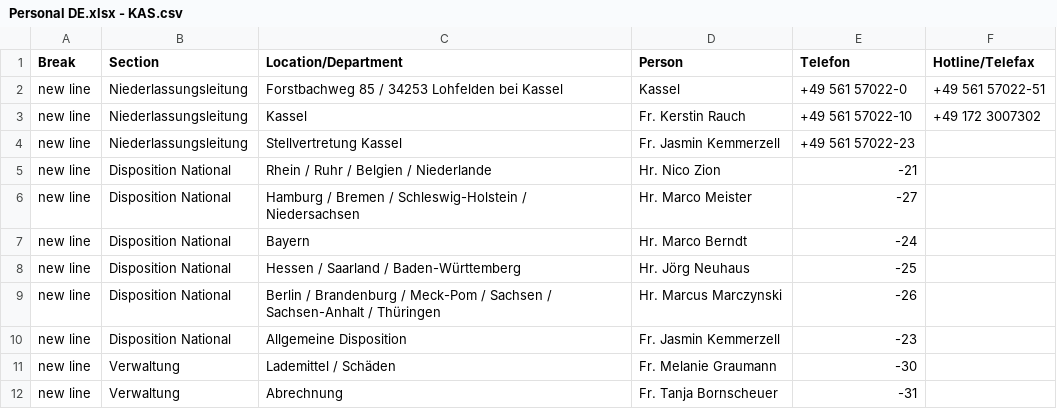
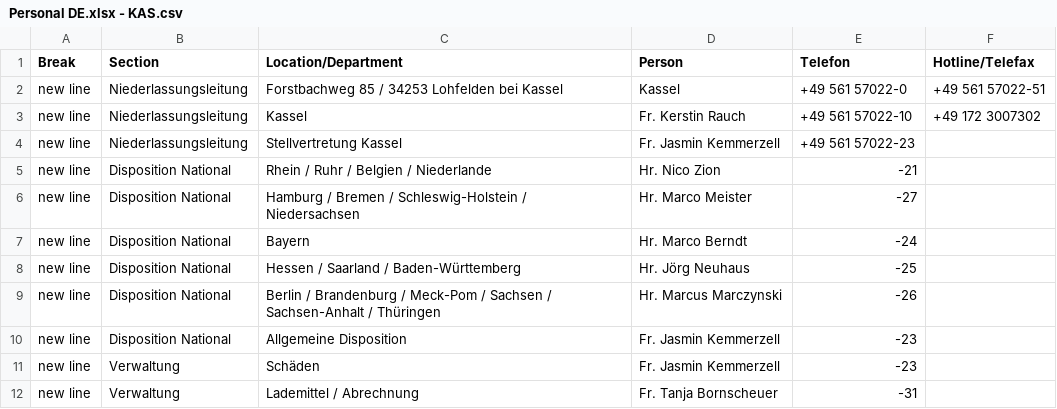
Before and after one commit to NeufraIT/neufra.eu, a CSV file: src/assets/files/locations/Personal DE.xlsx - KAS.csv, drawn as a sheet.

Commit message:
Update KAS.csv

```diff
--- a/src/assets/files/locations/Personal DE.xlsx - KAS.csv
+++ b/src/assets/files/locations/Personal DE.xlsx - KAS.csv
@@ -10,3 +10,3 @@ new line,Disposition National,Berlin / Brandenburg / Meck-Pom / Sachsen / Sachse
 new line,Disposition National,Allgemeine Disposition,Fr. Jasmin Kemmerzell ,-23,
-new line,Verwaltung,Lademittel / Schäden ,Fr. Melanie Graumann ,-30,
-new line,Verwaltung,Abrechnung ,Fr. Tanja Bornscheuer ,-31,
+new line,Verwaltung,Schäden ,Fr. Jasmin Kemmerzell ,-23,
+new line,Verwaltung,Lademittel / Abrechnung ,Fr. Tanja Bornscheuer ,-31,
```
